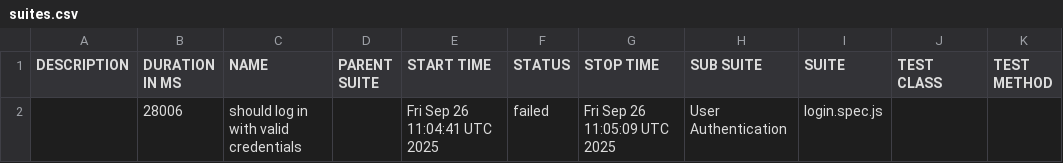
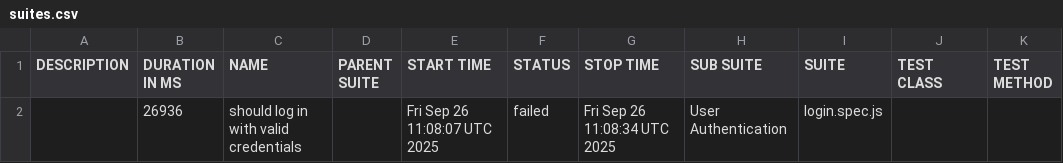
Before and after one commit to netgitqa/QAAssessmentAppService, a CSV file: data/suites.csv, drawn as a sheet.

```diff
--- a/data/suites.csv
+++ b/data/suites.csv
@@ -1,2 +1,2 @@
 "DESCRIPTION","DURATION IN MS","NAME","PARENT SUITE","START TIME","STATUS","STOP TIME","SUB SUITE","SUITE","TEST CLASS","TEST METHOD"
-"","28006","should log in with valid credentials","","Fri Sep 26 11:04:41 UTC 2025","failed","Fri Sep 26 11:05:09 UTC 2025","User Authentication","login.spec.js","",""
+"","26936","should log in with valid credentials","","Fri Sep 26 11:08:07 UTC 2025","failed","Fri Sep 26 11:08:34 UTC 2025","User Authentication","login.spec.js","",""
```
Also changed, not shown: 24 other files.
